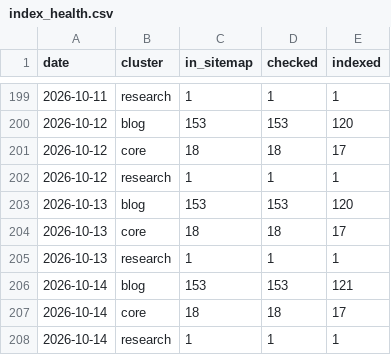
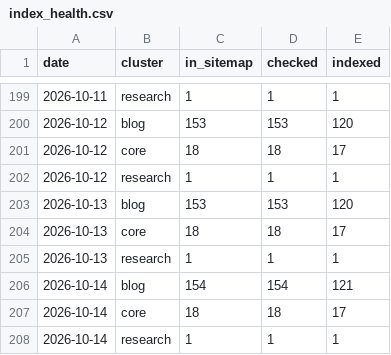
Before and after one commit to intrepidkarthi/autoseo, a CSV file: state/index_health.csv, drawn as a sheet; only a part is shown, gaps mark what is left out.

```diff
--- a/state/index_health.csv
+++ b/state/index_health.csv
@@ -205,3 +205,3 @@ date,cluster,in_sitemap,checked,indexed
 2026-10-13,research,1,1,1
-2026-10-14,blog,153,153,121
+2026-10-14,blog,154,154,121
 2026-10-14,core,18,18,17
```
Also changed, not shown: state/queue_item.csv, state/run_log.csv, 2 other files.
